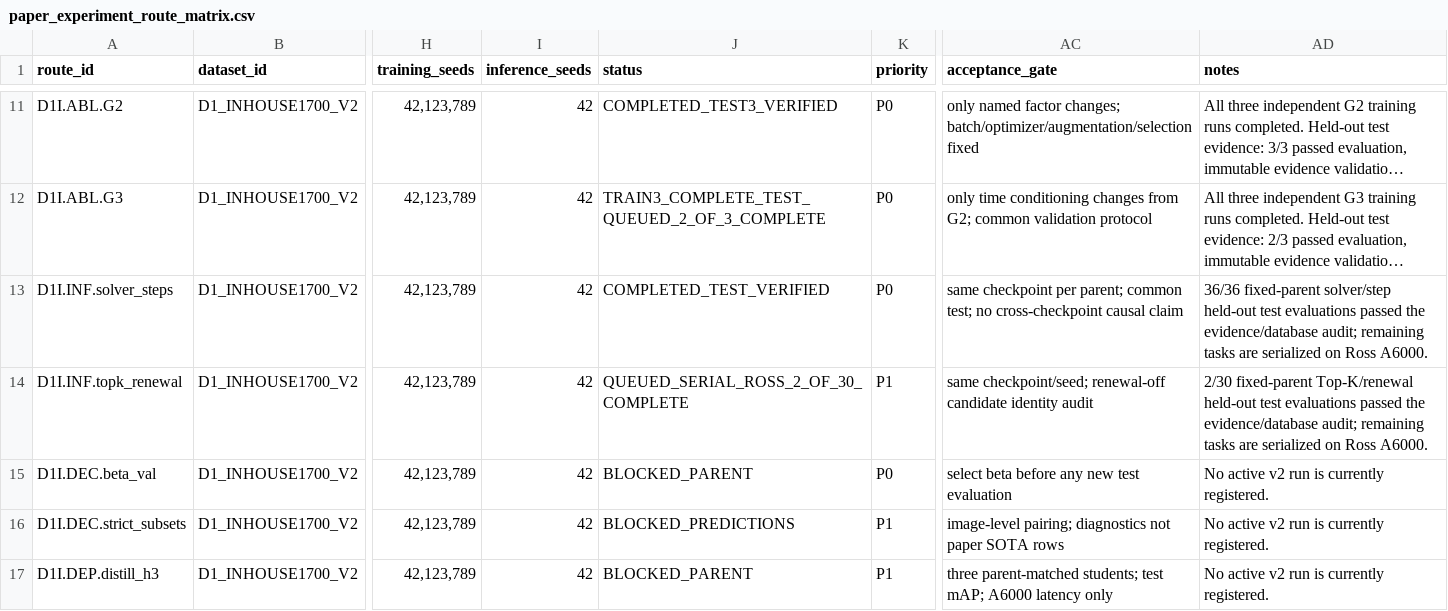
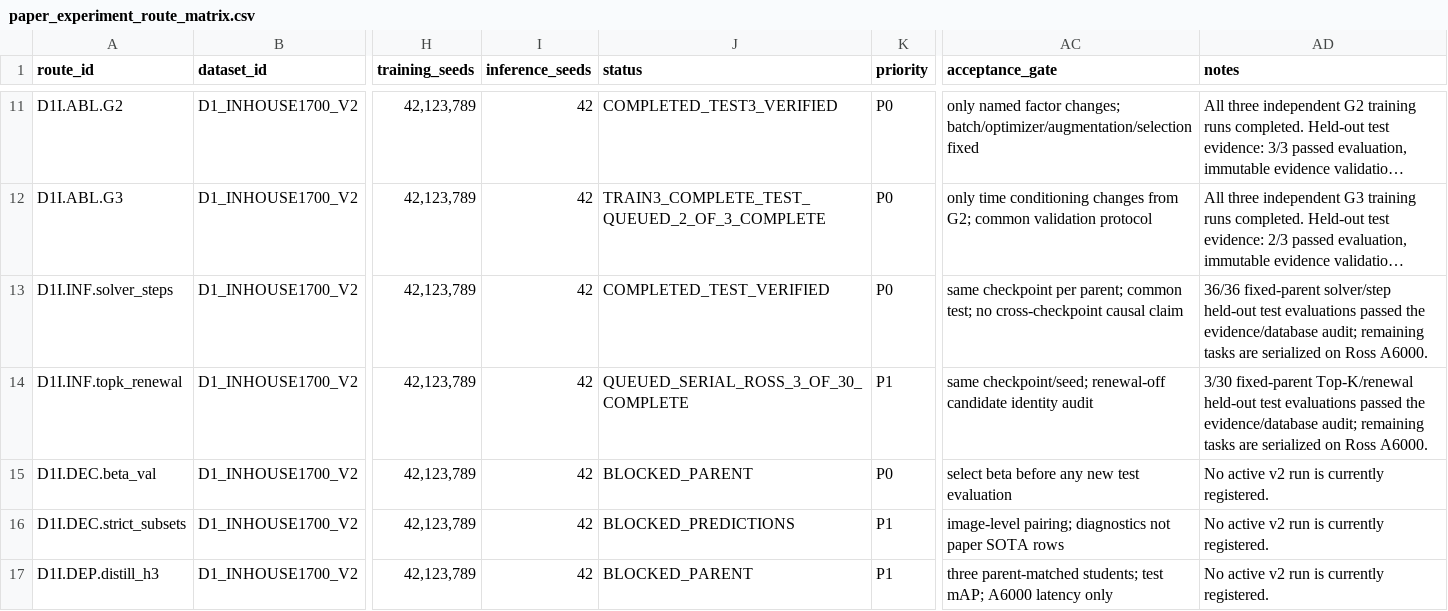
Before and after one commit to Einspanner123/chromosome-kd, a CSV file: tools/experiment_db/exports/paper_experiment_route_matrix.csv, drawn as a sheet; only a part is shown, gaps mark what is left out; long unchanged cells end in …; the diff names each change by its address in the sheet, - before the commit and + after, or states it on an @@ line.

Commit message:
record evidence for d1-test-topk-k150-renewal-off-trainseed42-ross

```diff
--- a/tools/experiment_db/exports/paper_experiment_route_matrix.csv
+++ b/tools/experiment_db/exports/paper_experiment_route_matrix.csv
-J14 (status): QUEUED_SERIAL_ROSS_2_OF_30_COMPLETE
+J14 (status): QUEUED_SERIAL_ROSS_3_OF_30_COMPLETE
-AD14 (notes): 2/30 fixed-parent Top-K/renewal…
+AD14 (notes): 3/30 fixed-parent Top-K/renewal…
```
Also changed, not shown: 3 other files.
